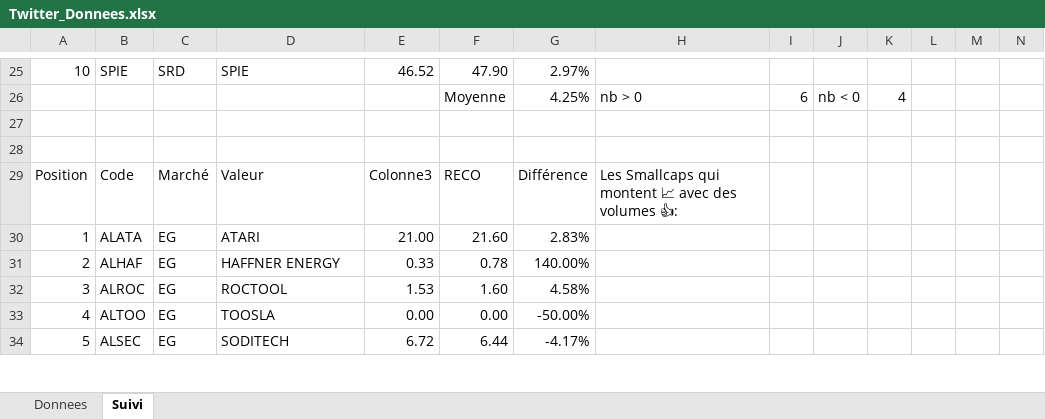
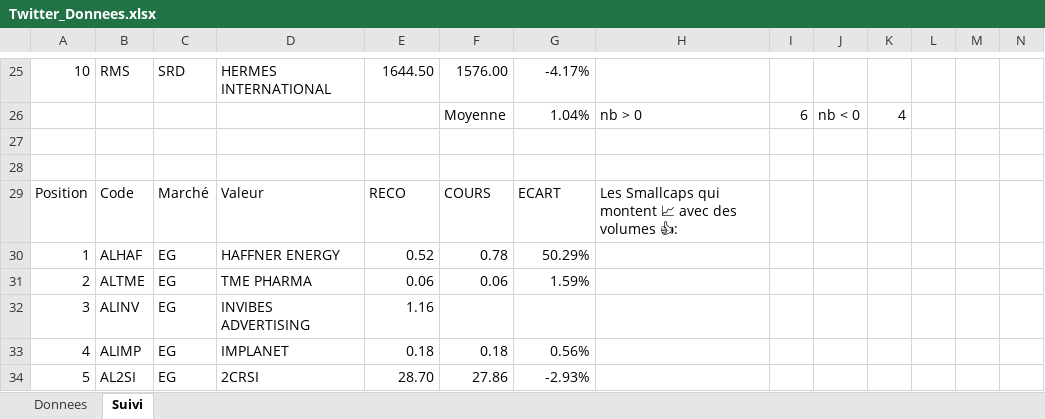
Before and after one commit to Charly33436/Swing_Trading, an Excel workbook: Twitter_Donnees.xlsx, sheet Suivi, drawn as a sheet; only a part is shown, gaps mark what is left out; values as stored, in another font and other column widths than the file's, no cell formats; conditional formats and table styles not drawn; removed rows and columns are numbered as before the commit, all else as after; rows hold the shown columns only; the diff covers the shown part only; the diff names each change by its address in the sheet, - before the commit and + after, or states it on an @@ line.

Commit message:
Mise à jour auto - 2026-08-15 09:20

```diff
--- a/Twitter_Donnees.xlsx (sheet Suivi)
+++ b/Twitter_Donnees.xlsx (sheet Suivi)
-B25: SPIE
+B25: RMS
-D25: SPIE
+D25: HERMES INTERNATIONAL
-E25: 46.52
+E25: 1644.50
-F25: 47.90
+F25: 1576.00
-G25: 2.97%
+G25: -4.17%
-G26: 4.25%
+G26: 1.04%
-E29: Colonne3
+E29: RECO
-F29: RECO
+F29: COURS
-G29: Différence
+G29: ECART
-row 30: 1 | ALATA | EG | ATARI | 21.00 | 21.60 | 2.83%
-A30: 2
+A30: 1
-E30: 0.33
+E30: 0.52
-G30: 140.00%
+G30: 50.29%
+row 31: 2 | ALTME | EG | TME PHARMA | 0.06 | 0.06 | 1.59%
-B32: ALROC
+B32: ALINV
-D32: ROCTOOL
+D32: INVIBES ADVERTISING
-E32: 1.53
+E32: 1.16
-F32: 1.60
+F32: (empty)
-G32: 4.58%
+G32: (empty)
-B33: ALTOO
+B33: ALIMP
-D33: TOOSLA
+D33: IMPLANET
-E33: 0.00
+E33: 0.18
-F33: 0.00
+F33: 0.18
-G33: -50.00%
+G33: 0.56%
-B34: ALSEC
+B34: AL2SI
-D34: SODITECH
+D34: 2CRSI
-E34: 6.72
+E34: 28.70
-F34: 6.44
+F34: 27.86
-G34: -4.17%
+G34: -2.93%
```
Also changed, not shown: 68 added rows, 38 removed rows and 99 edited cells elsewhere in this sheet, cell formats, formulas that keep their value.
